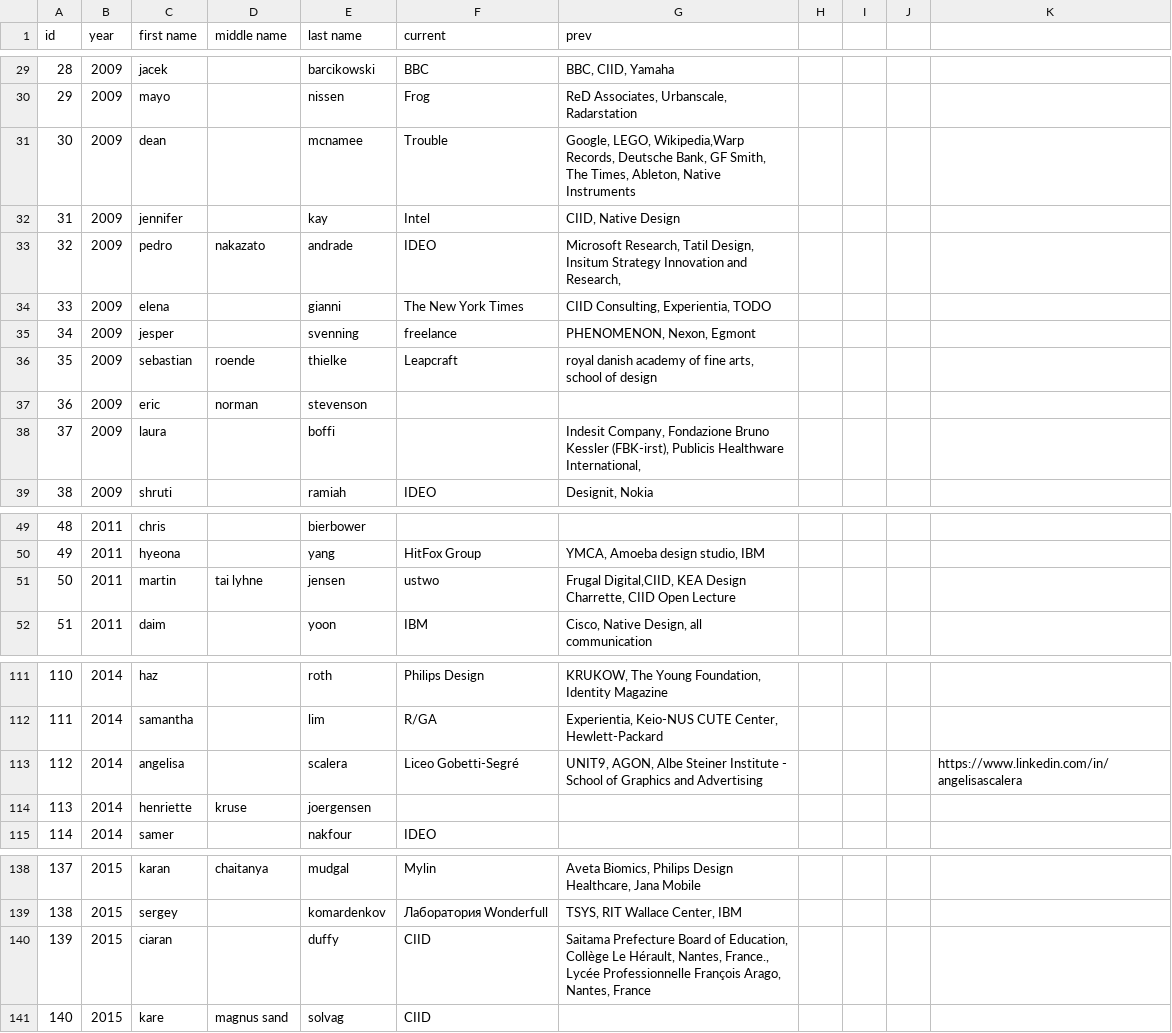
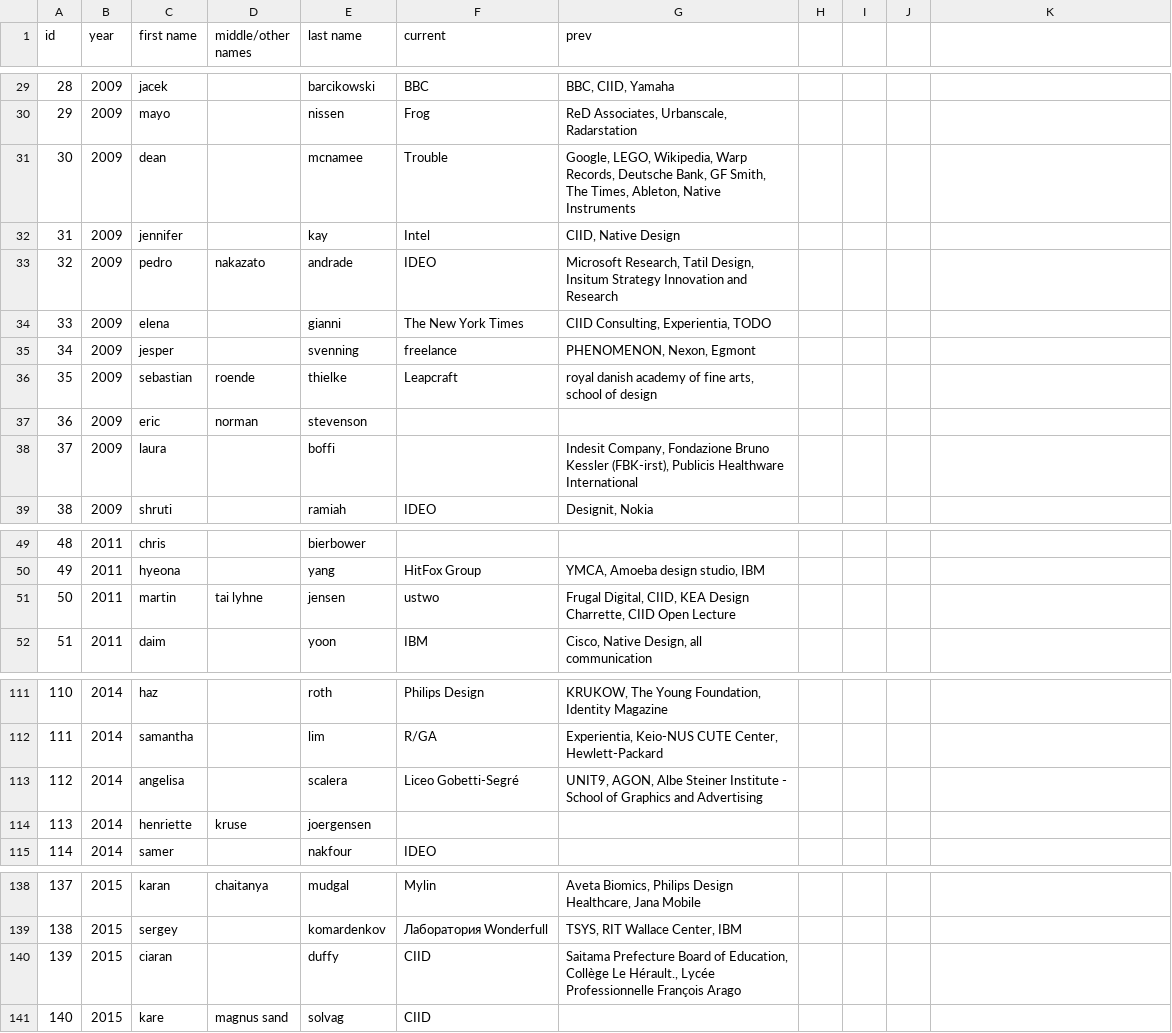
Before and after one commit to bjoernkarmann/ciid_net, a CSV file: networkmerge/data/networkdata.csv, drawn as a sheet; only a part is shown, gaps mark what is left out; the diff names each change by its address in the sheet, - before the commit and + after, or states it on an @@ line.

```diff
--- a/networkmerge/data/networkdata.csv
+++ b/networkmerge/data/networkdata.csv
-D1: middle name
+D1: middle/other names
-G31 (prev): Google, LEGO, Wikipedia,Warp Records, Deutsche…
+G31 (prev): Google, LEGO, Wikipedia, Warp Records, Deutsche…
-G33 (prev): …Innovation and Research,
+G33 (prev): …Innovation and Research
-G38 (prev): …Publicis Healthware International,
+G38 (prev): …Publicis Healthware International
-G51 (prev): Frugal Digital,CIID, KEA Design…
+G51 (prev): Frugal Digital, CIID, KEA Design…
-K113: https://www.linkedin.com/in/angelisascalera
+K113: (empty)
-G140 (prev): …Collège Le Hérault, Nantes, France., Lycée Professionnelle François Arago, Nantes, France
+G140 (prev): …Collège Le Hérault., Lycée Professionnelle François Arago
```
Also changed, not shown: networkmerge/data/new.csv.
